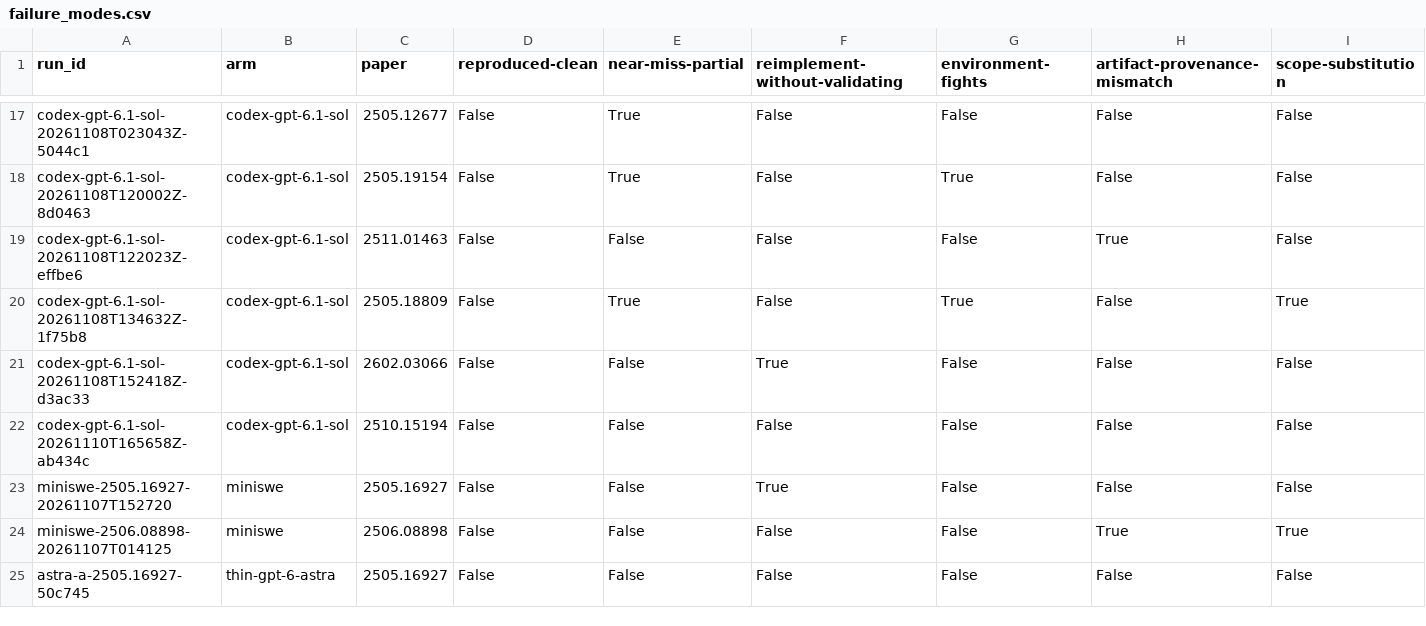
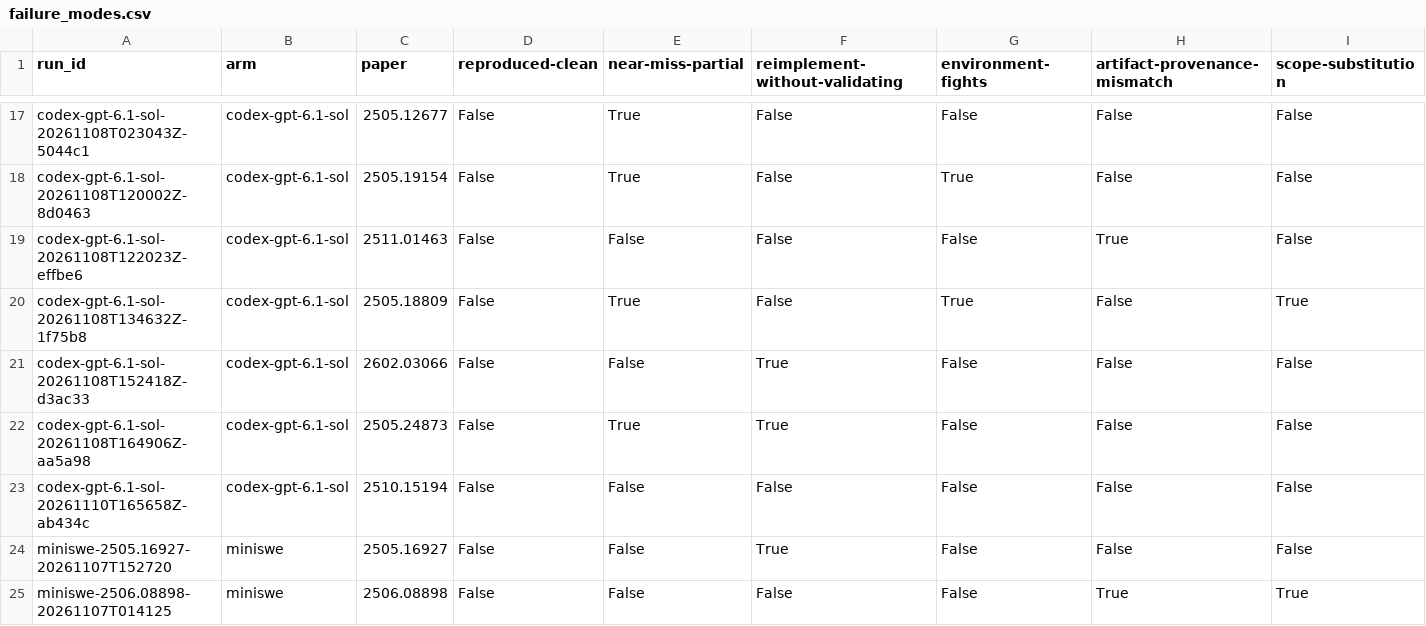
Before and after one commit to mithils3/reprocli, a CSV file: rebuttal/results/frontier/failure_modes.csv, drawn as a sheet; only a part is shown, gaps mark what is left out; the shorter side is filled out with more unchanged rows; rows hold the shown columns only; the diff names each change by its address in the sheet, - before the commit and + after, or states it on an @@ line.

```diff
--- a/rebuttal/results/frontier/failure_modes.csv
+++ b/rebuttal/results/frontier/failure_modes.csv
+row 22: codex-gpt-6.1-sol-20261108T164906Z-aa5a98 | codex-gpt-6.1-sol | 2505.24873 | False | True | True | False | False | False
```
Also changed, not shown: rebuttal/results/databook/frontier_cells.csv, 11 other files.
